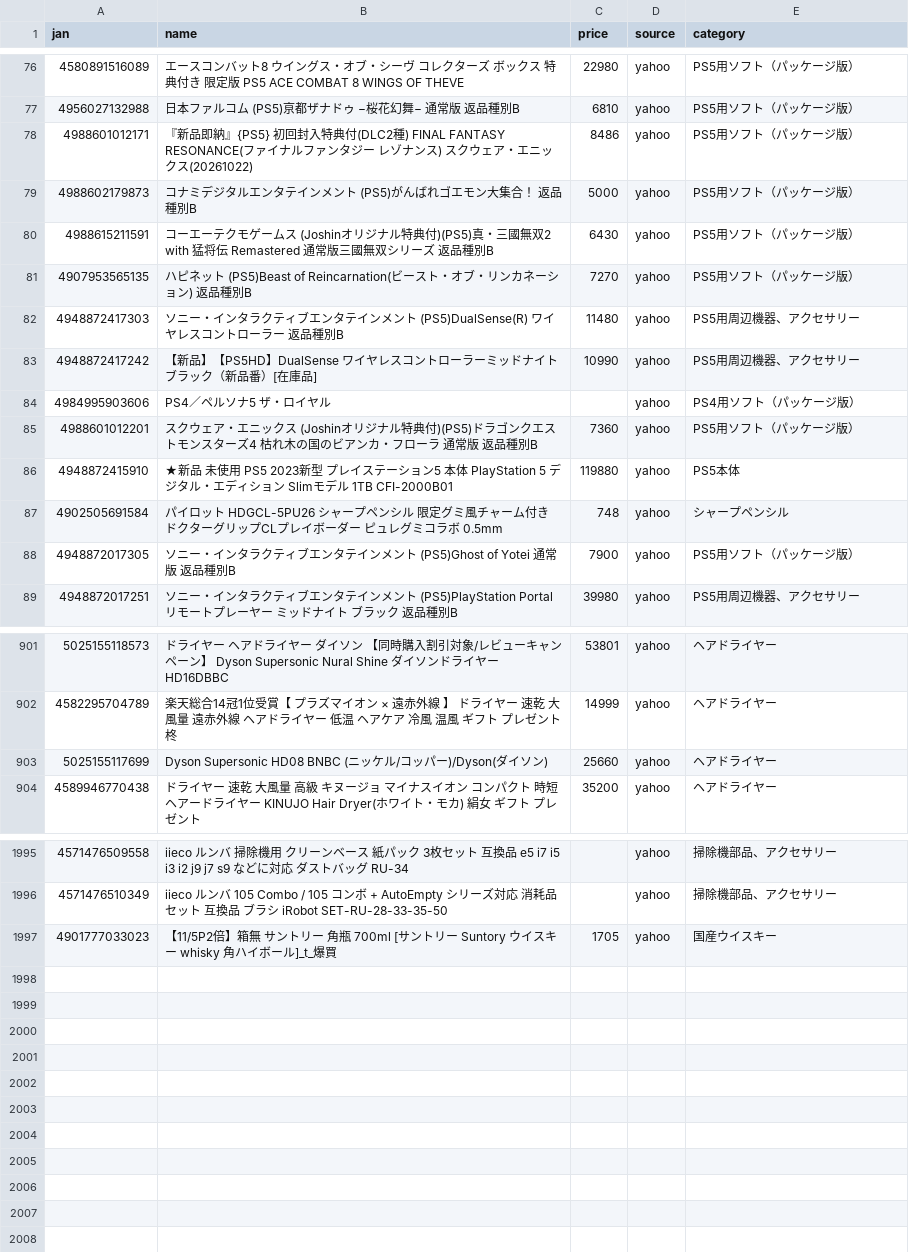
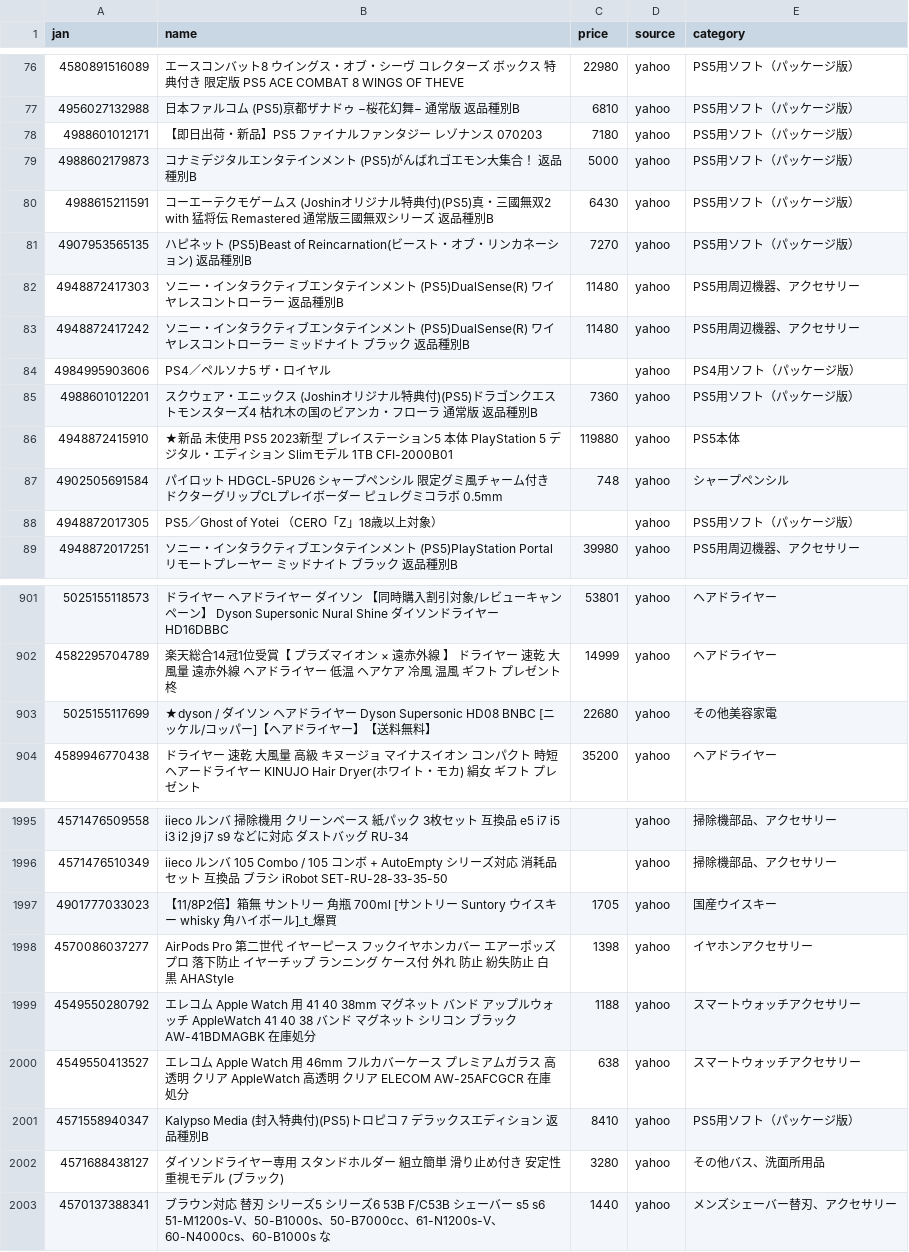
Before and after one commit to TAKUYA-1187/Claude, a CSV file: price_comparison/data/collected/collected_latest.csv, drawn as a sheet; only a part is shown, gaps mark what is left out; the diff covers the shown part only.

```diff
--- a/price_comparison/data/collected/collected_latest.csv
+++ b/price_comparison/data/collected/collected_latest.csv
@@ -77,3 +77,3 @@
 4956027132988,日本ファルコム (PS5)亰都ザナドゥ −桜花幻舞− 通常版 返品種別B,6810,yahoo,PS5用ソフト（パッケージ版）
-4988601012171,『新品即納』{PS5} 初回封入特典付(DLC2種) FINAL FANTASY RESONANCE(ファイナルファンタジー レゾナンス) スクウェア・エニックス(20261022),8486,yahoo,PS5用ソフト（パッケージ版）
+4988601012171,【即日出荷・新品】PS5 ファイナルファンタジー レゾナンス 070203,7180,yahoo,PS5用ソフト（パッケージ版）
 4988602179873,コナミデジタルエンタテインメント (PS5)がんばれゴエモン大集合！ 返品種別B,5000,yahoo,PS5用ソフト（パッケージ版）
@@ -82,3 +82,3 @@
 4948872417303,ソニー・インタラクティブエンタテインメント (PS5)DualSense(R) ワイヤレスコントローラー 返品種別B,11480,yahoo,PS5用周辺機器、アクセサリー
-4948872417242,【新品】【PS5HD】DualSense ワイヤレスコントローラーミッドナイトブラック（新品番）[在庫品],10990,yahoo,PS5用周辺機器、アクセサリー
+4948872417242,ソニー・インタラクティブエンタテインメント (PS5)DualSense(R) ワイヤレスコントローラー ミッドナイト ブラック 返品種別B,11480,yahoo,PS5用周辺機器、アクセサリー
 4984995903606,PS4／ペルソナ5 ザ・ロイヤル,,yahoo,PS4用ソフト（パッケージ版）
@@ -87,3 +87,3 @@
 4902505691584,パイロット　HDGCL-5PU26　シャープペンシル　限定グミ風チャーム付き　ドクターグリップCLプレイボーダー　ピュレグミコラボ　0.5mm,748,yahoo,シャープペンシル
-4948872017305,ソニー・インタラクティブエンタテインメント (PS5)Ghost of Yotei 通常版 返品種別B,7900,yahoo,PS5用ソフト（パッケージ版）
+4948872017305,PS5／Ghost of Yotei （CERO「Z」18歳以上対象）,,yahoo,PS5用ソフト（パッケージ版）
 4948872017251,ソニー・インタラクティブエンタテインメント (PS5)PlayStation Portal リモートプレーヤー ミッドナイト ブラック 返品種別B,39980,yahoo,PS5用周辺機器、アクセサリー
@@ -902,3 +902,3 @@
 4582295704789,楽天総合14冠1位受賞【 プラズマイオン × 遠赤外線 】 ドライヤー 速乾 大風量 遠赤外線 ヘアドライヤー 低温 ヘアケア 冷風 温風 ギフト プレゼント 柊,14999,yahoo,ヘアドライヤー
-5025155117699,Dyson Supersonic HD08 BNBC (ニッケル/コッパー)/Dyson(ダイソン),25660,yahoo,ヘアドライヤー
+5025155117699,★dyson / ダイソン ヘアドライヤー Dyson Supersonic HD08 BNBC [ニッケル/コッパー]【ヘアドライヤー】【送料無料】,22680,yahoo,その他美容家電
 4589946770438,ドライヤー 速乾 大風量 高級 キヌージョ マイナスイオン コンパクト 時短 ヘアードライヤー KINUJO Hair Dryer(ホワイト・モカ) 絹女 ギフト プレゼント,35200,yahoo,ヘアドライヤー
@@ -1996,2 +1996,8 @@
 4571476510349,iieco ルンバ 105 Combo / 105 コンボ + AutoEmpty シリーズ対応 消耗品 セット 互換品 ブラシ iRobot SET-RU-28-33-35-50,,yahoo,掃除機部品、アクセサリー
-4901777033023,【11/5P2倍】箱無 サントリー 角瓶  700ml [サントリー Suntory ウイスキー whisky 角ハイボール]_t_爆買,1705,yahoo,国産ウイスキー
+4901777033023,【11/8P2倍】箱無 サントリー 角瓶  700ml [サントリー Suntory ウイスキー whisky 角ハイボール]_t_爆買,1705,yahoo,国産ウイスキー
+4570086037277,AirPods Pro  第二世代 イヤーピース フックイヤホンカバー エアーポッズプロ 落下防止 イヤーチップ ランニング ケース付 外れ 防止 紛失防止 白 黒 AHAStyle,1398,yahoo,イヤホンアクセサリー
+4549550280792,エレコム Apple Watch 用 41 40 38mm マグネット バンド アップルウォッチ AppleWatch 41 40 38 バンド マグネット シリコン ブラック AW-41BDMAGBK 在庫処分,1188,yahoo,スマートウォッチアクセサリー
+4549550413527,エレコム Apple Watch 用 46mm フルカバーケース プレミアムガラス 高透明 クリア AppleWatch 高透明 クリア  ELECOM AW-25AFCGCR 在庫処分,638,yahoo,スマートウォッチアクセサリー
+4571558940347,Kalypso Media (封入特典付)(PS5)トロピコ 7 デラックスエディション 返品種別B,8410,yahoo,PS5用ソフト（パッケージ版）
+4571688438127,ダイソンドライヤー専用 スタンドホルダー 組立簡単 滑り止め付き 安定性重視モデル (ブラック),3280,yahoo,その他バス、洗面所用品
+4570137388341,ブラウン対応 替刃 シリーズ5 シリーズ6 53B F/C53B シェーバー s5 s6 51-M1200s-V、50-B1000s、50-B7000cc、61-N1200s-V、60-N4000cs、60-B1000s な,1440,yahoo,メンズシェーバー替刃、アクセサリー
```
Also changed, not shown: 75 edited cells elsewhere in this file, 1 other file.
